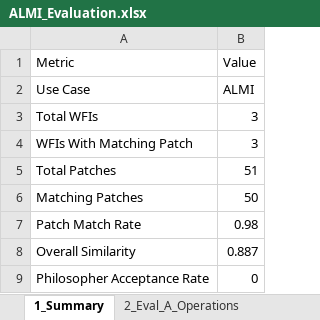
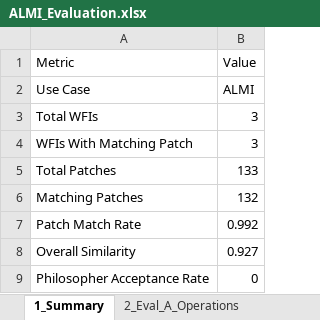
Before and after one commit to LailaMahmoud/SLEEC_PATCH, an Excel workbook: SLEECpatch/app/results/ALMI/ALMI_Evaluation.xlsx, sheet 1_Summary, drawn as a sheet; values as stored, in another font and other column widths than the file's, no borders; the diff names each change by its address in the sheet, - before the commit and + after, or states it on an @@ line.

```diff
--- a/SLEECpatch/app/results/ALMI/ALMI_Evaluation.xlsx (sheet 1_Summary)
+++ b/SLEECpatch/app/results/ALMI/ALMI_Evaluation.xlsx (sheet 1_Summary)
-B5 (Value): 51
+B5 (Value): 133
-B6 (Value): 50
+B6 (Value): 132
-B7 (Value): 0.98
+B7 (Value): 0.992
-B8 (Value): 0.887
+B8 (Value): 0.927
```
Also changed, not shown: sheet 3_Eval_A_Patches, sheet 5_Eval_C_Review, sheet 6_Patch_Traceability, sheet 2_Eval_A_Operations, sheet 4_Eval_B_FinalSpec, 17 other files.
